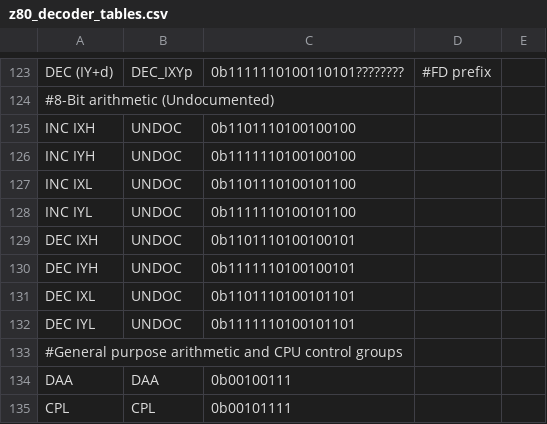
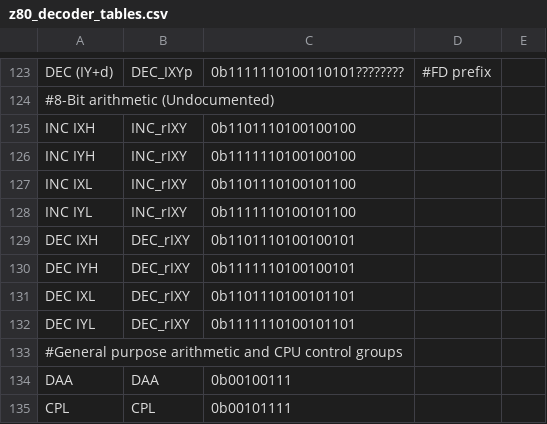
Before and after one commit to NeonMan/master-system-emu, a CSV file: z80/z80_decoder_tables.csv, drawn as a sheet; only a part is shown, gaps mark what is left out.

```diff
--- a/z80/z80_decoder_tables.csv
+++ b/z80/z80_decoder_tables.csv
@@ -124,10 +124,10 @@ DEC (IY+d)	DEC_IXYp	0b1111110100110101????????	#FD prefix
 #8-Bit arithmetic (Undocumented)				
-INC IXH	UNDOC	0b1101110100100100		
-INC IYH	UNDOC	0b1111110100100100		
-INC IXL	UNDOC	0b1101110100101100		
-INC IYL	UNDOC	0b1111110100101100		
-DEC IXH	UNDOC	0b1101110100100101		
-DEC IYH	UNDOC	0b1111110100100101		
-DEC IXL	UNDOC	0b1101110100101101		
-DEC IYL	UNDOC	0b1111110100101101		
+INC IXH	INC_rIXY	0b1101110100100100		
+INC IYH	INC_rIXY	0b1111110100100100		
+INC IXL	INC_rIXY	0b1101110100101100		
+INC IYL	INC_rIXY	0b1111110100101100		
+DEC IXH	DEC_rIXY	0b1101110100100101		
+DEC IYH	DEC_rIXY	0b1111110100100101		
+DEC IXL	DEC_rIXY	0b1101110100101101		
+DEC IYL	DEC_rIXY	0b1111110100101101		
 #General purpose arithmetic and CPU control groups				
```
Also changed, not shown: 2 other files.
